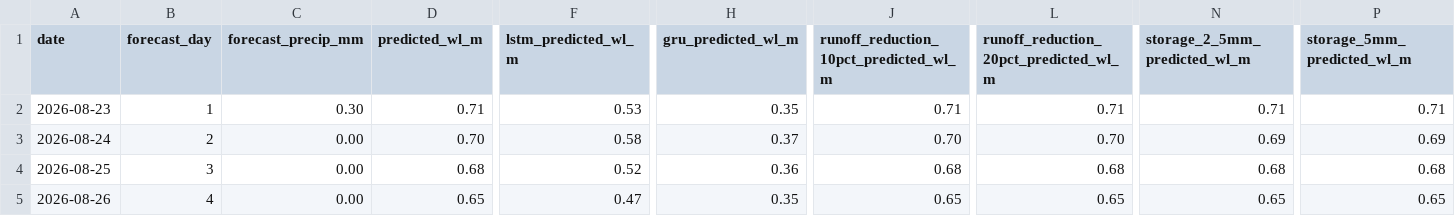
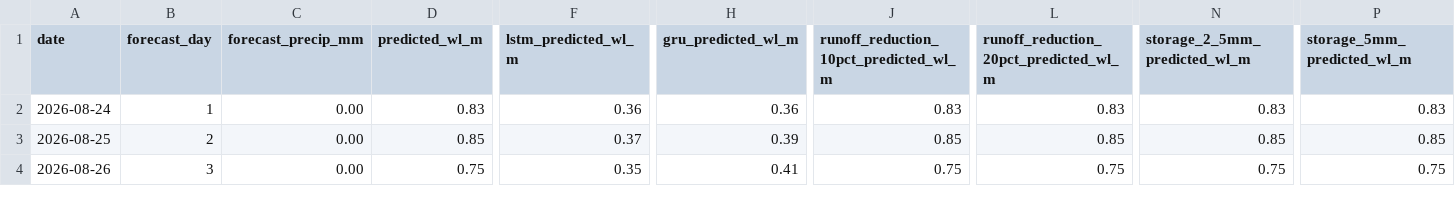
Before and after one commit to Babakd92/flood_ml, a CSV file: sandusky_next_14_day_water_level_forecast.csv, drawn as a sheet; only a part is shown, gaps mark what is left out; removed rows and columns are numbered as before the commit, all else as after; rows hold the shown columns only; the diff covers the shown part only; the diff names each change by its address in the sheet, - before the commit and + after, or states it on an @@ line.

```diff
--- a/sandusky_next_14_day_water_level_forecast.csv
+++ b/sandusky_next_14_day_water_level_forecast.csv
-row 2: 2026-08-23 | 1 | 0.30 | 0.71 | 0.53 | 0.35 | 0.71 | 0.71 | 0.71 | 0.71
-B2 (forecast_day): 2
+B2 (forecast_day): 1
-D2 (predicted_wl_m): 0.70
+D2 (predicted_wl_m): 0.83
-F2 (lstm_predicted_wl_m): 0.58
+F2 (lstm_predicted_wl_m): 0.36
-H2 (gru_predicted_wl_m): 0.37
+H2 (gru_predicted_wl_m): 0.36
-J2: 0.70
+J2: 0.83
-L2: 0.70
+L2: 0.83
-N2 (storage_2_5mm_predicted_wl_m): 0.69
+N2 (storage_2_5mm_predicted_wl_m): 0.83
-P2 (storage_5mm_predicted_wl_m): 0.69
+P2 (storage_5mm_predicted_wl_m): 0.83
-B3 (forecast_day): 3
+B3 (forecast_day): 2
-D3 (predicted_wl_m): 0.68
+D3 (predicted_wl_m): 0.85
-F3 (lstm_predicted_wl_m): 0.52
+F3 (lstm_predicted_wl_m): 0.37
-H3 (gru_predicted_wl_m): 0.36
+H3 (gru_predicted_wl_m): 0.39
-J3: 0.68
+J3: 0.85
-L3: 0.68
+L3: 0.85
-N3 (storage_2_5mm_predicted_wl_m): 0.68
+N3 (storage_2_5mm_predicted_wl_m): 0.85
-P3 (storage_5mm_predicted_wl_m): 0.68
+P3 (storage_5mm_predicted_wl_m): 0.85
-B4 (forecast_day): 4
+B4 (forecast_day): 3
-D4 (predicted_wl_m): 0.65
+D4 (predicted_wl_m): 0.75
-F4 (lstm_predicted_wl_m): 0.47
+F4 (lstm_predicted_wl_m): 0.35
-H4 (gru_predicted_wl_m): 0.35
+H4 (gru_predicted_wl_m): 0.41
-J4: 0.65
+J4: 0.75
-L4: 0.65
+L4: 0.75
-N4 (storage_2_5mm_predicted_wl_m): 0.65
+N4 (storage_2_5mm_predicted_wl_m): 0.75
-P4 (storage_5mm_predicted_wl_m): 0.65
+P4 (storage_5mm_predicted_wl_m): 0.75
```
Also changed, not shown: 1 added row and 87 edited cells elsewhere in this file, huron_next_14_day_water_level_forecast.csv, huron_open_meteo_basin_average_precipitation.csv, 15 other files.
